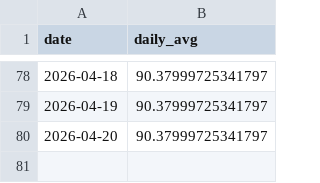
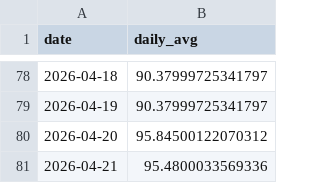
Before and after one commit to HMaxwell741/University-Empirical-Project, a CSV file: Data/Data_Pre_Sentiment/Brent_data.csv, drawn as a sheet; only a part is shown, gaps mark what is left out.

```diff
--- a/Data/Data_Pre_Sentiment/Brent_data.csv
+++ b/Data/Data_Pre_Sentiment/Brent_data.csv
@@ -79,2 +79,3 @@ date,daily_avg
 2026-04-19,90.37999725341797
-2026-04-20,90.37999725341797
+2026-04-20,95.84500122070312
+2026-04-21,95.4800033569336
```
Also changed, not shown: Data/Data_Pre_Sentiment/NewsAPI_data.csv, Data/Data_Pre_Sentiment/S&P500_data.csv, 10 other files.
